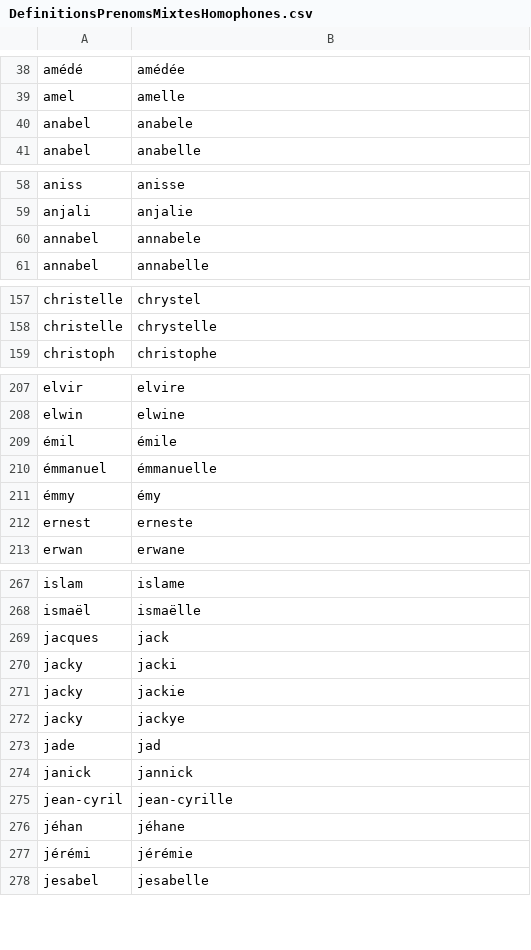
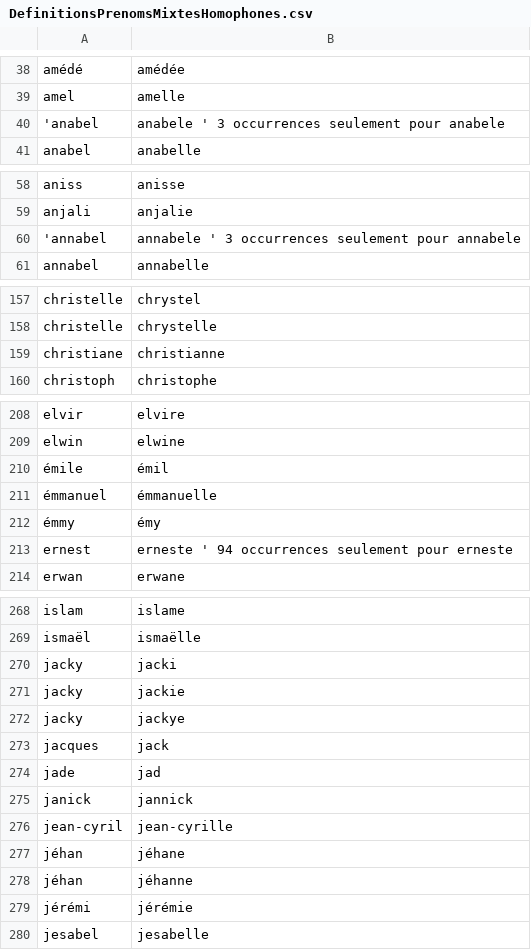
Before and after one commit to PatriceDargenton/PrenomMixte, a CSV file: bin/DefinitionsPrenomsMixtesHomophones.csv, drawn as a sheet; only a part is shown, gaps mark what is left out; the diff covers the shown part only.

```diff
--- a/bin/DefinitionsPrenomsMixtesHomophones.csv
+++ b/bin/DefinitionsPrenomsMixtesHomophones.csv
@@ -39,3 +39,3 @@ amédé;amédée
 amel;amelle
-anabel;anabele
+'anabel;anabele ' 3 occurrences seulement pour anabele
 anabel;anabelle
@@ -59,3 +59,3 @@ aniss;anisse
 anjali;anjalie
-annabel;annabele
+'annabel;annabele ' 3 occurrences seulement pour annabele
 annabel;annabelle
@@ -158,2 +158,3 @@ christelle;chrystel
 christelle;chrystelle
+christiane;christianne
 christoph;christophe
@@ -208,6 +209,6 @@ elvir;elvire
 elwin;elwine
-émil;émile
+émile;émil
 émmanuel;émmanuelle
 émmy;émy
-ernest;erneste
+ernest;erneste ' 94 occurrences seulement pour erneste
 erwan;erwane
@@ -268,3 +269,2 @@ islam;islame
 ismaël;ismaëlle
-jacques;jack
 jacky;jacki
@@ -272,2 +272,3 @@ jacky;jackie
 jacky;jackye
+jacques;jack
 jade;jad
@@ -276,2 +277,3 @@ jean-cyril;jean-cyrille
 jéhan;jéhane
+jéhan;jéhanne
 jérémi;jérémie
```
Also changed, not shown: 1 added row, 1 removed row, 3 moved rows and 16 edited cells elsewhere in this file, bin/DefinitionsPrenomsSpecifiquementGenres.csv.
